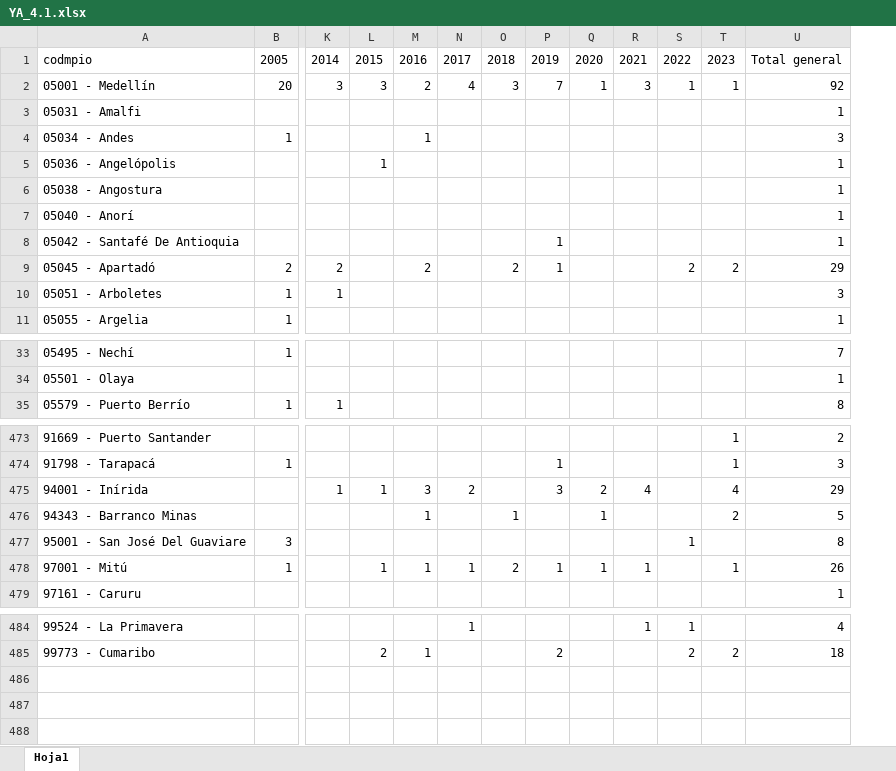
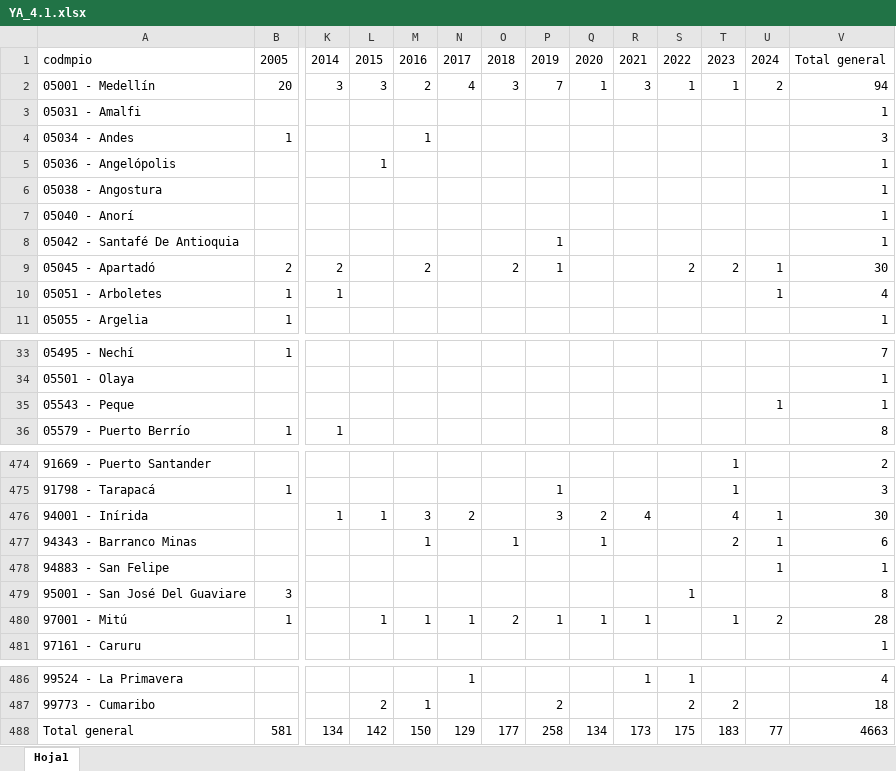
Before and after one commit to dfmendivelso10/Ninez-YA, an Excel workbook: 02_RAW-Data/YA_4.1.xlsx, sheet Hoja1, drawn as a sheet; only a part is shown, gaps mark what is left out; values as stored, in another font and other column widths than the file's, no borders; addresses are those after the commit; rows hold the shown columns only; the diff covers the shown part only; the diff names each change by its address in the sheet, - before the commit and + after, or states it on an @@ line.

```diff
--- a/02_RAW-Data/YA_4.1.xlsx (sheet Hoja1)
+++ b/02_RAW-Data/YA_4.1.xlsx (sheet Hoja1)
+column U, rows 1-10: 2024 | 2 |  |  |  |  |  |  | 1 | 1; rows 476-477: 1 | 1; row 480: 2
-V2: 92
+V2: 94
-V9: 29
+V9: 30
-V10: 3
+V10: 4
+row 35: 05543 - Peque |  |  |  |  |  |  |  |  |  |  |  | 1 | 1
-V476: 29
+V476: 30
-V477: 5
+V477: 6
+row 478: 94883 - San Felipe |  |  |  |  |  |  |  |  |  |  |  | 1 | 1
-V480: 26
+V480: 28
+row 488: Total general | 581 | 134 | 142 | 150 | 129 | 177 | 258 | 134 | 173 | 175 | 183 | 77 | 4663
```
Also changed, not shown: 29 edited cells elsewhere in this sheet, 02_RAW-Data/ICBF_SRPA.xlsx, 02_RAW-Data/YA_1.6.xlsx, 26 other files.
